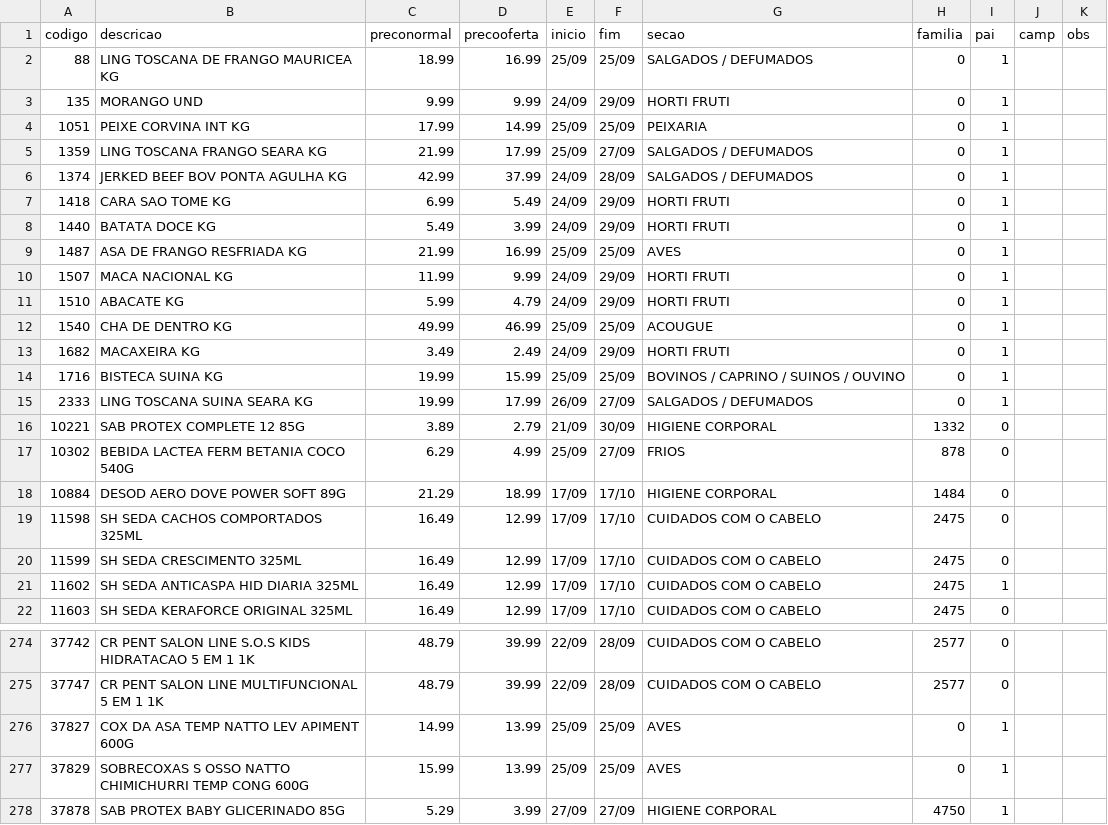
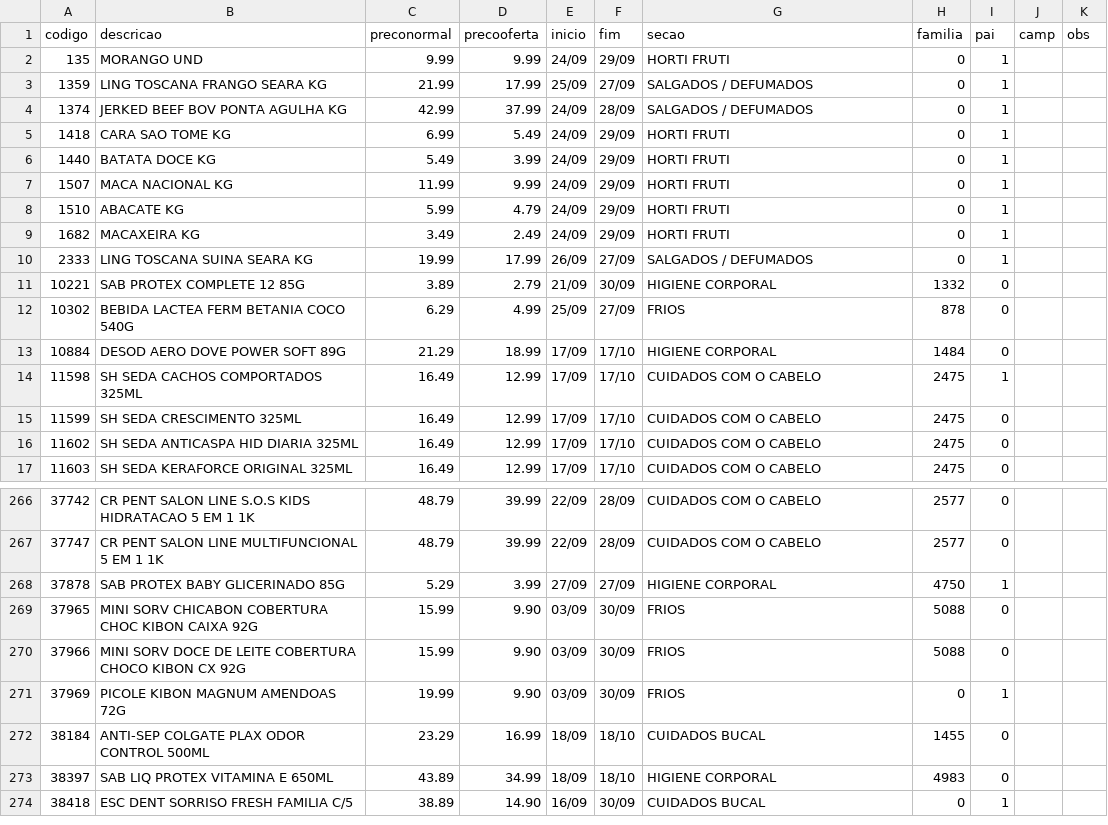
Before and after one commit to luciano504/placas, a CSV file: data/loja2.csv, drawn as a sheet; only a part is shown, gaps mark what is left out; the shorter side is filled out with more unchanged rows; the diff covers the shown part only.

```diff
--- a/data/loja2.csv
+++ b/data/loja2.csv
@@ -1,5 +1,3 @@
 codigo,descricao,preconormal,precooferta,inicio,fim,secao,familia,pai,camp,obs
-88,LING TOSCANA DE FRANGO MAURICEA KG,18.99,16.99,25/09,25/09,SALGADOS / DEFUMADOS,0,1,,
 135,MORANGO UND,9.99,9.99,24/09,29/09,HORTI FRUTI,0,1,,
-1051,PEIXE CORVINA INT KG,17.99,14.99,25/09,25/09,PEIXARIA,0,1,,
 1359,LING TOSCANA FRANGO SEARA KG,21.99,17.99,25/09,27/09,SALGADOS / DEFUMADOS,0,1,,
@@ -8,8 +6,5 @@ codigo,descricao,preconormal,precooferta,inicio,fim,secao,familia,pai,camp,obs
 1440,BATATA DOCE KG,5.49,3.99,24/09,29/09,HORTI FRUTI,0,1,,
-1487,ASA DE FRANGO RESFRIADA KG,21.99,16.99,25/09,25/09,AVES,0,1,,
 1507,MACA NACIONAL KG,11.99,9.99,24/09,29/09,HORTI FRUTI,0,1,,
 1510,ABACATE KG,5.99,4.79,24/09,29/09,HORTI FRUTI,0,1,,
-1540,CHA DE DENTRO KG,49.99,46.99,25/09,25/09,ACOUGUE,0,1,,
 1682,MACAXEIRA KG,3.49,2.49,24/09,29/09,HORTI FRUTI,0,1,,
-1716,BISTECA SUINA KG,19.99,15.99,25/09,25/09,BOVINOS / CAPRINO / SUINOS / OUVINO,0,1,,
 2333,LING TOSCANA SUINA SEARA KG,19.99,17.99,26/09,27/09,SALGADOS / DEFUMADOS,0,1,,
@@ -18,5 +13,5 @@ codigo,descricao,preconormal,precooferta,inicio,fim,secao,familia,pai,camp,obs
 10884,DESOD AERO DOVE POWER SOFT 89G,21.29,18.99,17/09,17/10,HIGIENE CORPORAL,1484,0,,
-11598,SH SEDA CACHOS COMPORTADOS 325ML,16.49,12.99,17/09,17/10,CUIDADOS COM O CABELO,2475,0,,
+11598,SH SEDA CACHOS COMPORTADOS 325ML,16.49,12.99,17/09,17/10,CUIDADOS COM O CABELO,2475,1,,
 11599,SH SEDA CRESCIMENTO 325ML,16.49,12.99,17/09,17/10,CUIDADOS COM O CABELO,2475,0,,
-11602,SH SEDA ANTICASPA HID DIARIA 325ML,16.49,12.99,17/09,17/10,CUIDADOS COM O CABELO,2475,1,,
+11602,SH SEDA ANTICASPA HID DIARIA 325ML,16.49,12.99,17/09,17/10,CUIDADOS COM O CABELO,2475,0,,
 11603,SH SEDA KERAFORCE ORIGINAL 325ML,16.49,12.99,17/09,17/10,CUIDADOS COM O CABELO,2475,0,,
@@ -275,4 +267,2 @@ codigo,descricao,preconormal,precooferta,inicio,fim,secao,familia,pai,camp,obs
 37747,CR PENT SALON LINE MULTIFUNCIONAL 5 EM 1 1K,48.79,39.99,22/09,28/09,CUIDADOS COM O CABELO,2577,0,,
-37827,COX DA ASA TEMP NATTO LEV APIMENT 600G,14.99,13.99,25/09,25/09,AVES,0,1,,
-37829,SOBRECOXAS S OSSO NATTO CHIMICHURRI TEMP CONG 600G,15.99,13.99,25/09,25/09,AVES,0,1,,
 37878,SAB PROTEX BABY GLICERINADO 85G,5.29,3.99,27/09,27/09,HIGIENE CORPORAL,4750,1,,
```
Also changed, not shown: 1 added row, 11 removed rows and 9 edited cells elsewhere in this file, data/loja1.csv, data/loja3.csv, 6 other files.
